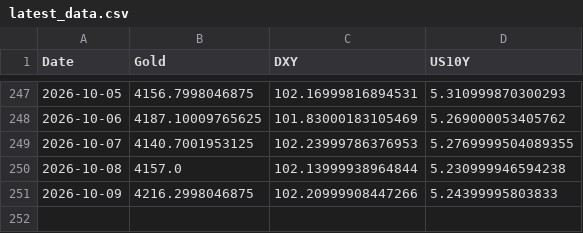
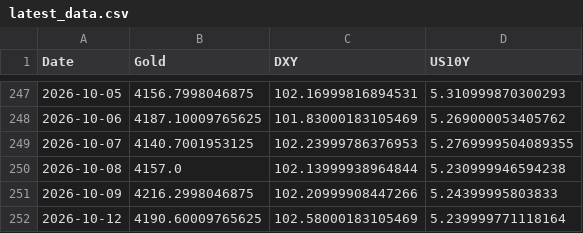
Before and after one commit to Marketing-fb/gold-ai-server, a CSV file: latest_data.csv, drawn as a sheet; only a part is shown, gaps mark what is left out; the diff names each change by its address in the sheet, - before the commit and + after, or states it on an @@ line.

```diff
--- a/latest_data.csv
+++ b/latest_data.csv
+row 252: 2026-10-12 | 4190.60009765625 | 102.58000183105469 | 5.239999771118164
```
